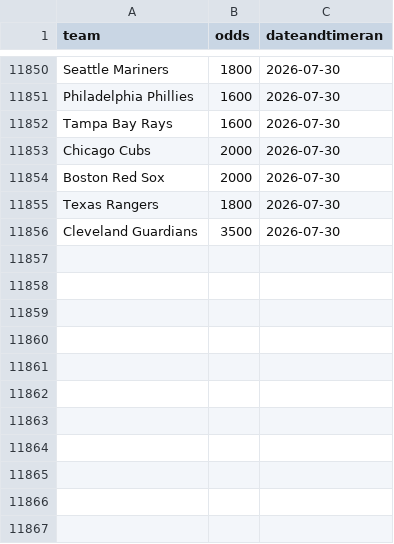
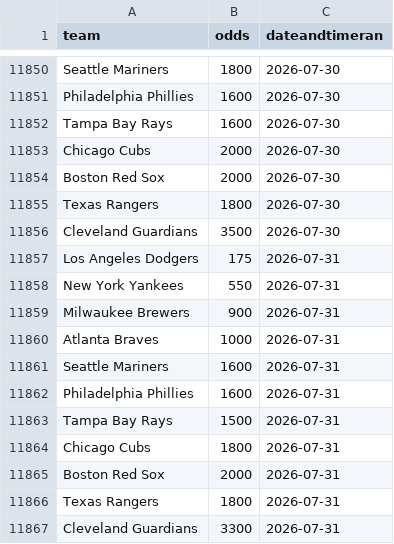
Before and after one commit to nels2248/mlbfutures, a CSV file: mlbfutures.csv, drawn as a sheet; only a part is shown, gaps mark what is left out; the diff names each change by its address in the sheet, - before the commit and + after, or states it on an @@ line.

```diff
--- a/mlbfutures.csv
+++ b/mlbfutures.csv
+row 11857: Los Angeles Dodgers | 175 | 2026-07-31
+row 11858: New York Yankees | 550 | 2026-07-31
+row 11859: Milwaukee Brewers | 900 | 2026-07-31
+row 11860: Atlanta Braves | 1000 | 2026-07-31
+row 11861: Seattle Mariners | 1600 | 2026-07-31
+row 11862: Philadelphia Phillies | 1600 | 2026-07-31
+row 11863: Tampa Bay Rays | 1500 | 2026-07-31
+row 11864: Chicago Cubs | 1800 | 2026-07-31
+row 11865: Boston Red Sox | 2000 | 2026-07-31
+row 11866: Texas Rangers | 1800 | 2026-07-31
+row 11867: Cleveland Guardians | 3300 | 2026-07-31
```
Also changed, not shown: 1 other file.
